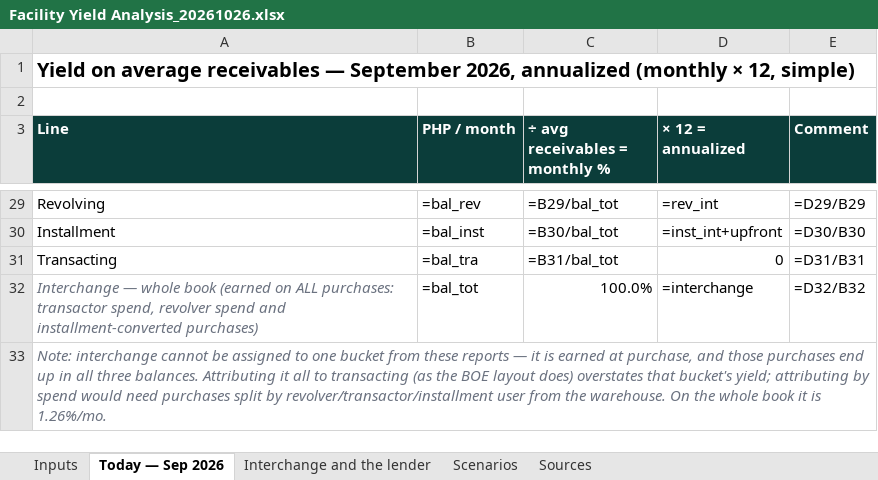
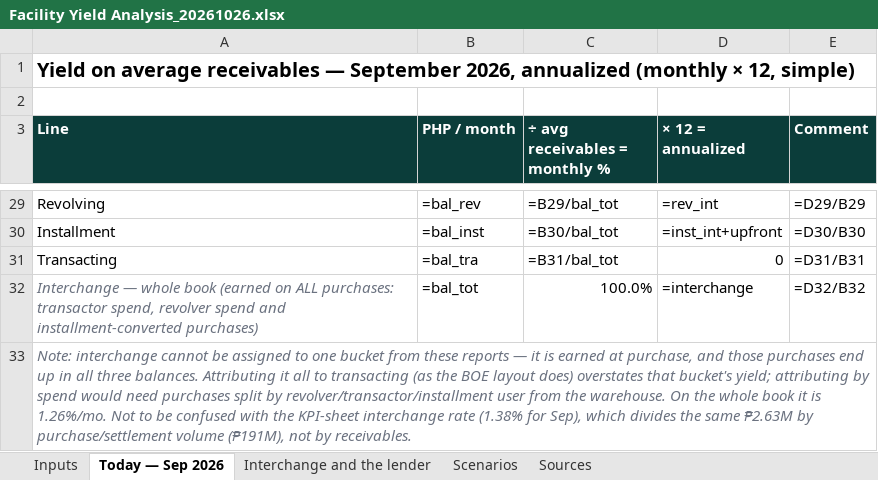
Before and after one commit to STAbraham/debt_dd, an Excel workbook: Analyses (internal)/Facility Yield Analysis_20261026.xlsx, sheet Today — Sep 2026, drawn as a sheet; only a part is shown, gaps mark what is left out; values as stored, in another font and other column widths than the file's, no borders; formulas without a stored value are shown as written; the diff names each change by its address in the sheet, - before the commit and + after, or states it on an @@ line.

Commit message:
Facility Yield Analysis: note distinguishes interchange yield on book (1.26%/mo) from KPI-sheet rate on purchase volume (1.38%)

```diff
--- a/Analyses (internal)/Facility Yield Analysis_20261026.xlsx (sheet Today — Sep 2026)
+++ b/Analyses (internal)/Facility Yield Analysis_20261026.xlsx (sheet Today — Sep 2026)
-A33 (Line): …is 1.26%/mo.
+A33 (Line): …is 1.26%/mo. Not to be confused with the KPI-sheet interchange rate (1.38% for Sep), which divides the same ₱2.63M by purchase/settlement volume (₱191M), not by receivables.
```
